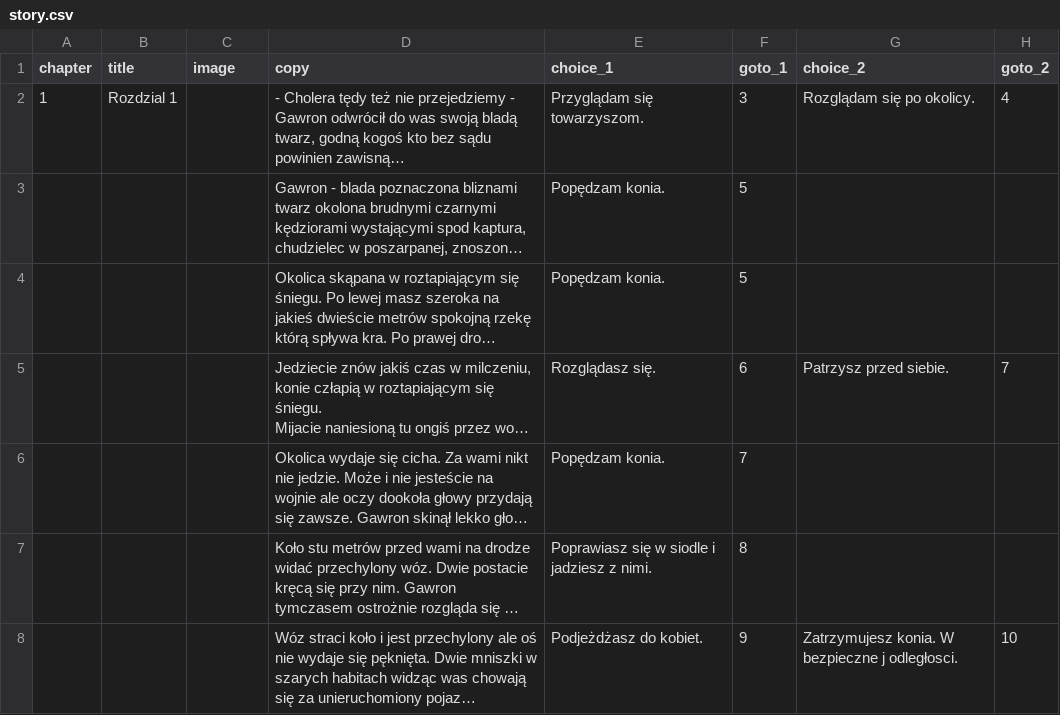
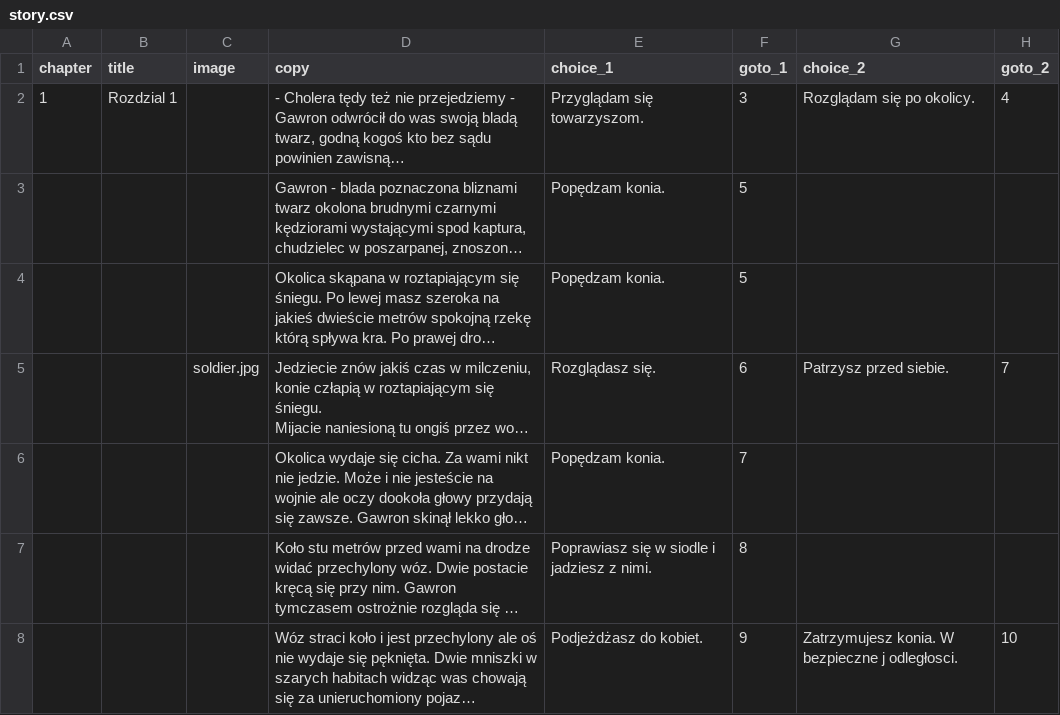
Before and after one commit to proochster/kroniki, a CSV file: _data/pl/gawron/story.csv, drawn as a sheet; only a part is shown; long unchanged cells end in …; the diff names each change by its address in the sheet, - before the commit and + after, or states it on an @@ line.

Commit message:
^ Images

```diff
--- a/_data/pl/gawron/story.csv
+++ b/_data/pl/gawron/story.csv
-C5 (image): (empty)
+C5 (image): soldier.jpg
```
Also changed, not shown: 6 other files.
